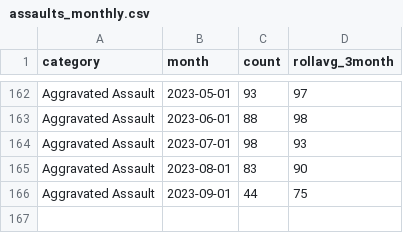
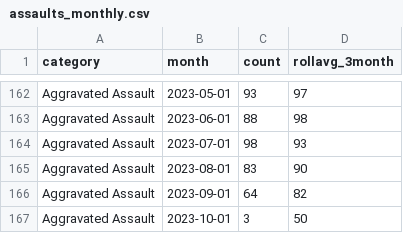
Before and after one commit to abcotvdata/safetytracker_fayetteville, a CSV file: data/output/monthly/assaults_monthly.csv, drawn as a sheet; only a part is shown, gaps mark what is left out.

```diff
--- a/data/output/monthly/assaults_monthly.csv
+++ b/data/output/monthly/assaults_monthly.csv
@@ -165,2 +165,3 @@ Aggravated Assault,2023-07-01,98,93
 Aggravated Assault,2023-08-01,83,90
-Aggravated Assault,2023-09-01,44,75
+Aggravated Assault,2023-09-01,64,82
+Aggravated Assault,2023-10-01,3,50
```
Also changed, not shown: data/output/city/citywide_detailed.csv, data/output/districts/district_detailed.csv, 42 other files.
